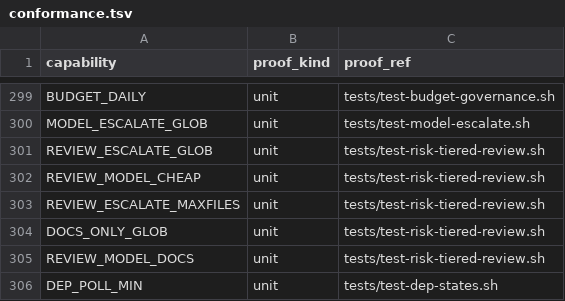
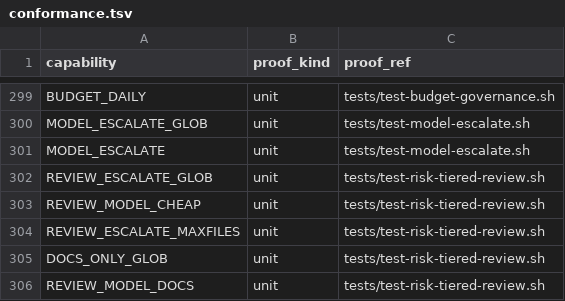
Before and after one commit to briankeegan1/herdkit, a TSV file: templates/conformance.tsv, drawn as a sheet; only a part is shown, gaps mark what is left out; the shorter side is filled out with more unchanged rows; the diff names each change by its address in the sheet, - before the commit and + after, or states it on an @@ line.

```diff
--- a/templates/conformance.tsv
+++ b/templates/conformance.tsv
+row 301: MODEL_ESCALATE | unit | tests/test-model-escalate.sh
```
Also changed, not shown: templates/capabilities.tsv, 9 other files.
